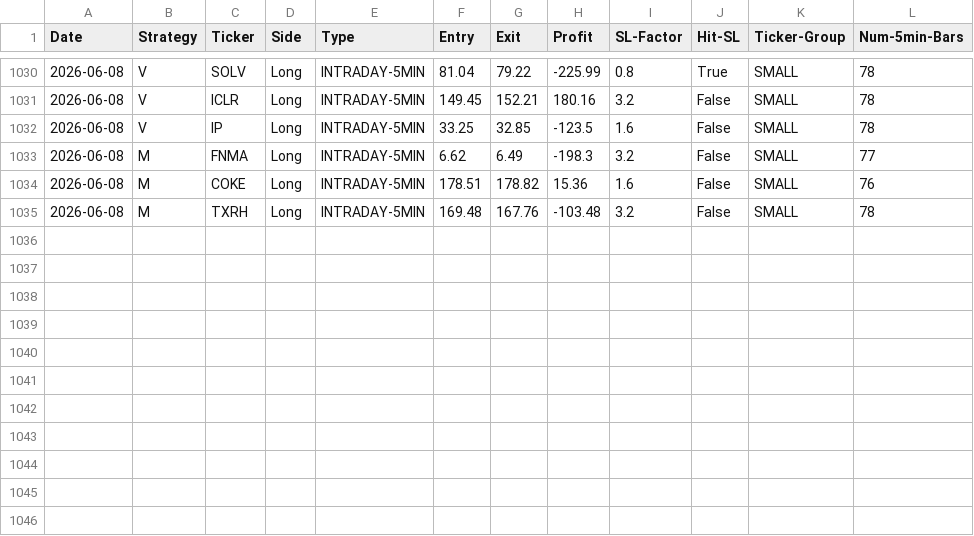
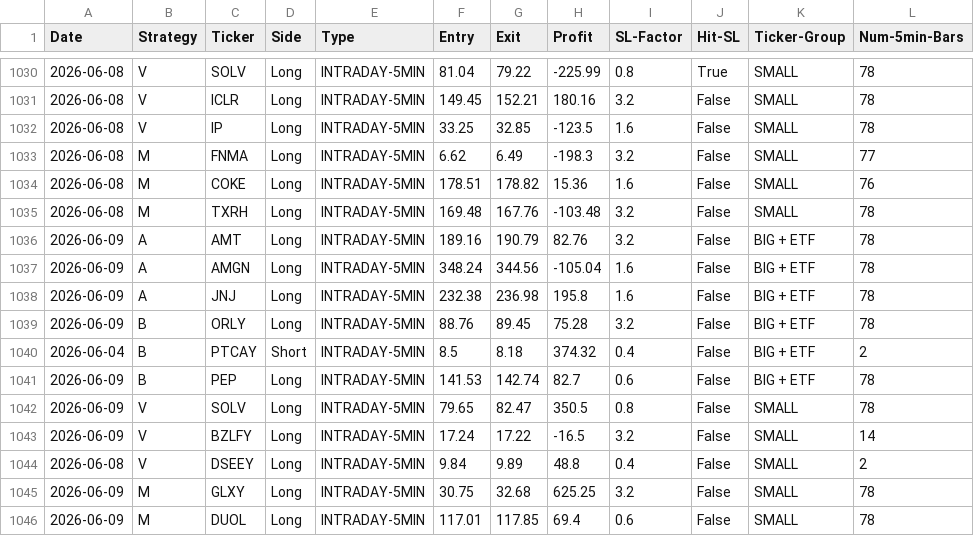
Before and after one commit to pollcerny-sudo/trading-agent-bot, a CSV file: final_backtest_results.csv, drawn as a sheet; only a part is shown, gaps mark what is left out.

```diff
--- a/final_backtest_results.csv
+++ b/final_backtest_results.csv
@@ -1035 +1035,12 @@ Date,Strategy,Ticker,Side,Type,Entry,Exit,Profit,SL-Factor,Hit-SL,Ticker-Group,N
 2026-06-08,M,TXRH,Long,INTRADAY-5MIN,169.48,167.76,-103.48,3.2,False,SMALL,78
+2026-06-09,A,AMT,Long,INTRADAY-5MIN,189.16,190.79,82.76,3.2,False,BIG + ETF,78
+2026-06-09,A,AMGN,Long,INTRADAY-5MIN,348.24,344.56,-105.04,1.6,False,BIG + ETF,78
+2026-06-09,A,JNJ,Long,INTRADAY-5MIN,232.38,236.98,195.8,1.6,False,BIG + ETF,78
+2026-06-09,B,ORLY,Long,INTRADAY-5MIN,88.76,89.45,75.28,3.2,False,BIG + ETF,78
+2026-06-04,B,PTCAY,Short,INTRADAY-5MIN,8.5,8.18,374.32,0.4,False,BIG + ETF,2
+2026-06-09,B,PEP,Long,INTRADAY-5MIN,141.53,142.74,82.7,0.6,False,BIG + ETF,78
+2026-06-09,V,SOLV,Long,INTRADAY-5MIN,79.65,82.47,350.5,0.8,False,SMALL,78
+2026-06-09,V,BZLFY,Long,INTRADAY-5MIN,17.24,17.22,-16.5,3.2,False,SMALL,14
+2026-06-08,V,DSEEY,Long,INTRADAY-5MIN,9.84,9.89,48.8,0.4,False,SMALL,2
+2026-06-09,M,GLXY,Long,INTRADAY-5MIN,30.75,32.68,625.25,3.2,False,SMALL,78
+2026-06-09,M,DUOL,Long,INTRADAY-5MIN,117.01,117.85,69.4,0.6,False,SMALL,78
```
Also changed, not shown: 2 other files.
